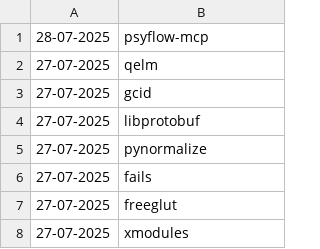
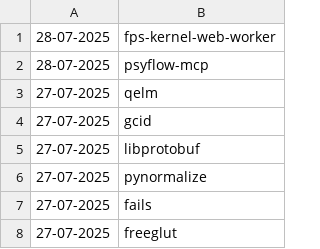
Before and after one commit to NordCoderd/deleted-pypi-package-index, a CSV file: pypi-uploader-directory/revived-pypi-packages.csv, drawn as a sheet; only a part is shown; the shorter side is filled out with more unchanged rows; the diff names each change by its address in the sheet, - before the commit and + after, or states it on an @@ line.

```diff
--- a/pypi-uploader-directory/revived-pypi-packages.csv
+++ b/pypi-uploader-directory/revived-pypi-packages.csv
+row 1: 28-07-2025 | fps-kernel-web-worker
```
Also changed, not shown: pypi-uploader-directory/deleted-pypi-packages.csv, 3 other files.
